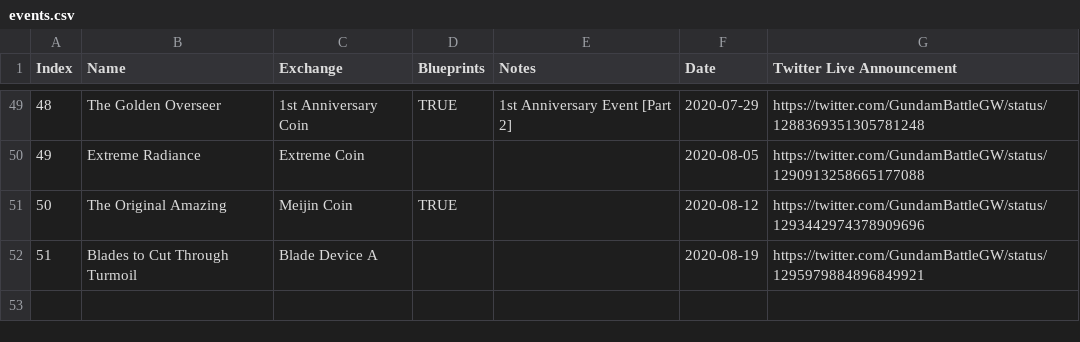
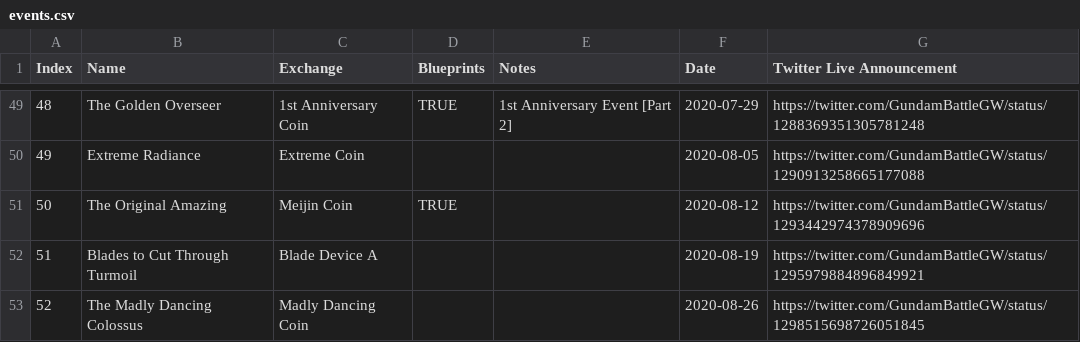
Before and after one commit to gbgwcalculator/gbgwcalculator.github.io, a CSV file: src/data/csv/events.csv, drawn as a sheet; only a part is shown, gaps mark what is left out.

```diff
--- a/src/data/csv/events.csv
+++ b/src/data/csv/events.csv
@@ -52 +52,2 @@ Index,Name,Exchange,Blueprints,Notes,Date,Twitter Live Announcement
 51,Blades to Cut Through Turmoil,Blade Device A,,,2020-08-19,https://twitter.com/GundamBattleGW/status/1295979884896849921
+52,The Madly Dancing Colossus,Madly Dancing Coin,,,2020-08-26,https://twitter.com/GundamBattleGW/status/1298515698726051845
```
Also changed, not shown: src/data/csv/integrated.csv, src/data/csv/parts.csv, 12 other files.
